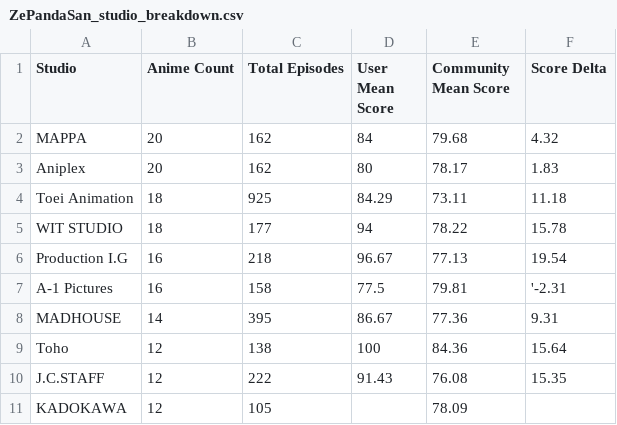
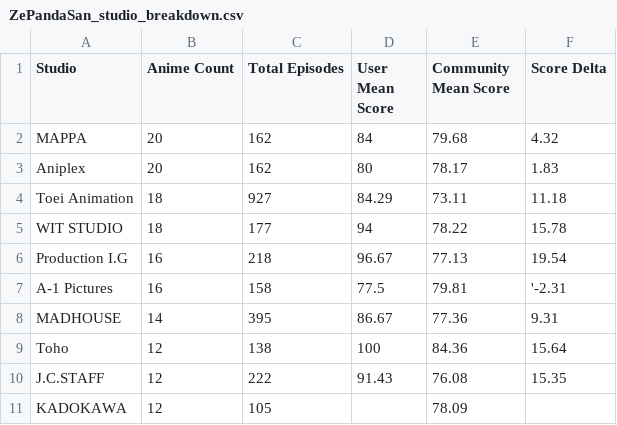
Before and after one commit to zepandasanv2/zepandasan-anilist-export, a CSV file: data/ZePandaSan_studio_breakdown.csv, drawn as a sheet; only a part is shown.

```diff
--- a/data/ZePandaSan_studio_breakdown.csv
+++ b/data/ZePandaSan_studio_breakdown.csv
@@ -3,3 +3,3 @@ MAPPA,20,162,84,79.68,4.32
 Aniplex,20,162,80,78.17,1.83
-Toei Animation,18,925,84.29,73.11,11.18
+Toei Animation,18,927,84.29,73.11,11.18
 WIT STUDIO,18,177,94,78.22,15.78
```
Also changed, not shown: data/ZePandaSan_anime_list.csv, data/ZePandaSan_genre_breakdown.csv.
